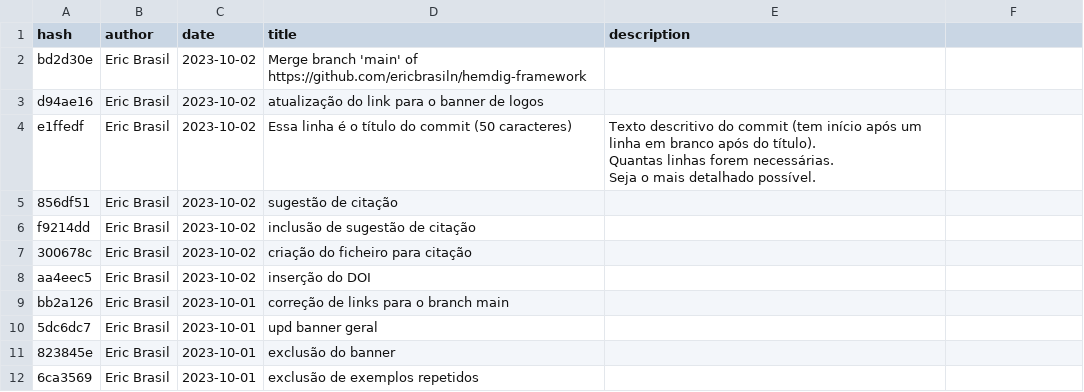
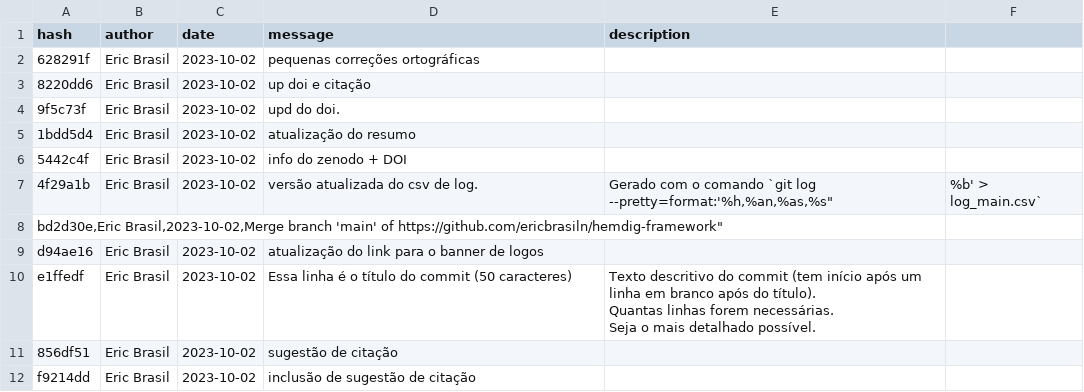
Before and after one commit to ericbrasiln/hemdig-framework, a CSV file: log_main.csv, drawn as a sheet; only a part is shown; the shorter side is filled out with more unchanged rows.

Commit message:
upd do ficheiro de log

```diff
--- a/log_main.csv
+++ b/log_main.csv
@@ -1,3 +1,10 @@
-hash,author,date,title,description
-bd2d30e,Eric Brasil,2023-10-02,"Merge branch 'main' of https://github.com/ericbrasiln/hemdig-framework",""
+hash, author, date, message, description
+628291f,Eric Brasil,2023-10-02,"pequenas correções ortográficas",""
+8220dd6,Eric Brasil,2023-10-02,"up doi e citação",""
+9f5c73f,Eric Brasil,2023-10-02,"upd do doi.",""
+1bdd5d4,Eric Brasil,2023-10-02,"atualização do resumo",""
+5442c4f,Eric Brasil,2023-10-02,"info do zenodo + DOI",""
+4f29a1b,Eric Brasil,2023-10-02,"versão atualizada do csv de log.","Gerado com o comando `git log --pretty=format:'%h,%an,%as,"%s","%b"' > log_main.csv`
+"
+bd2d30e,Eric Brasil,2023-10-02,"Merge branch 'main' of https://github.com/ericbrasiln/hemdig-framework",""
 d94ae16,Eric Brasil,2023-10-02,"atualização do link para o banner de logos",""
```
